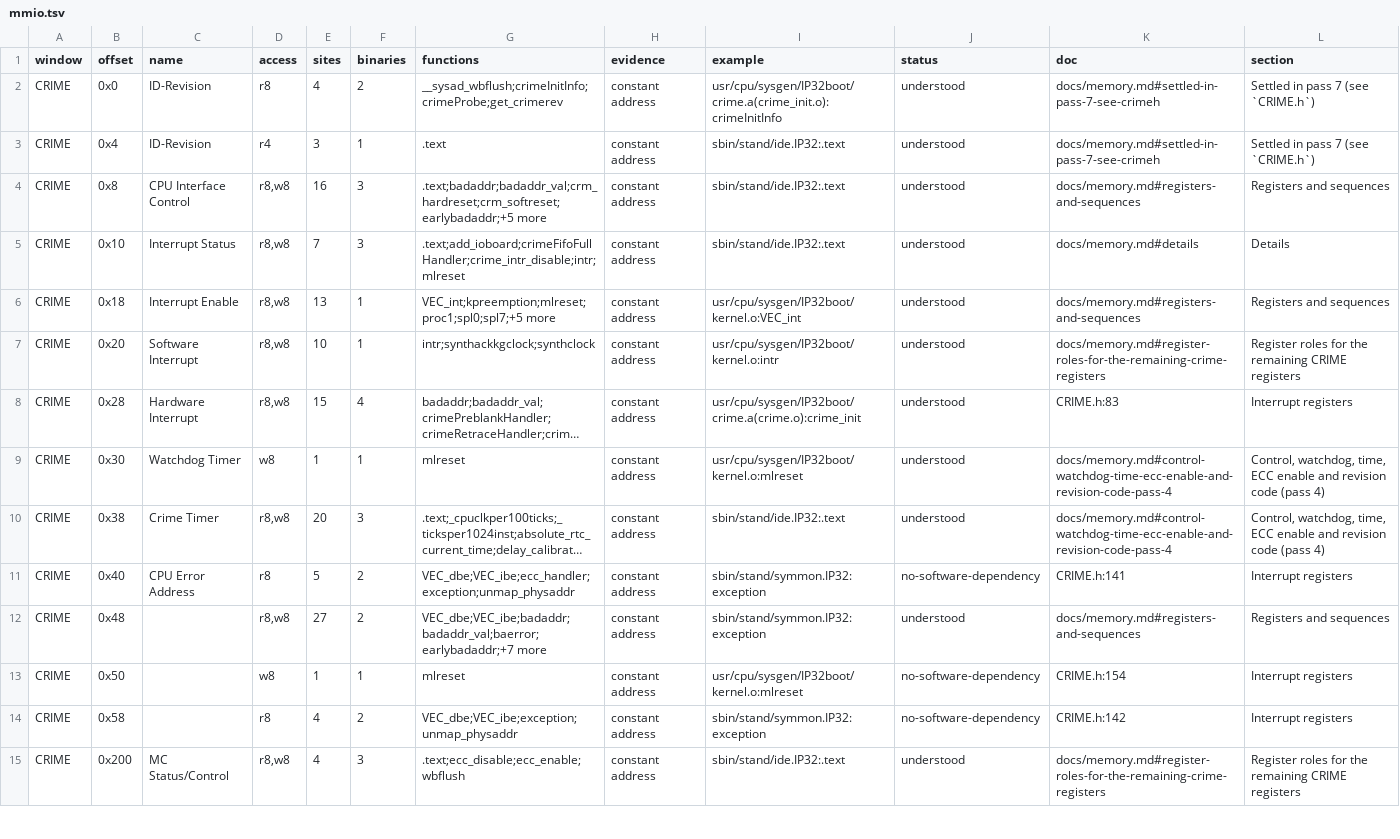
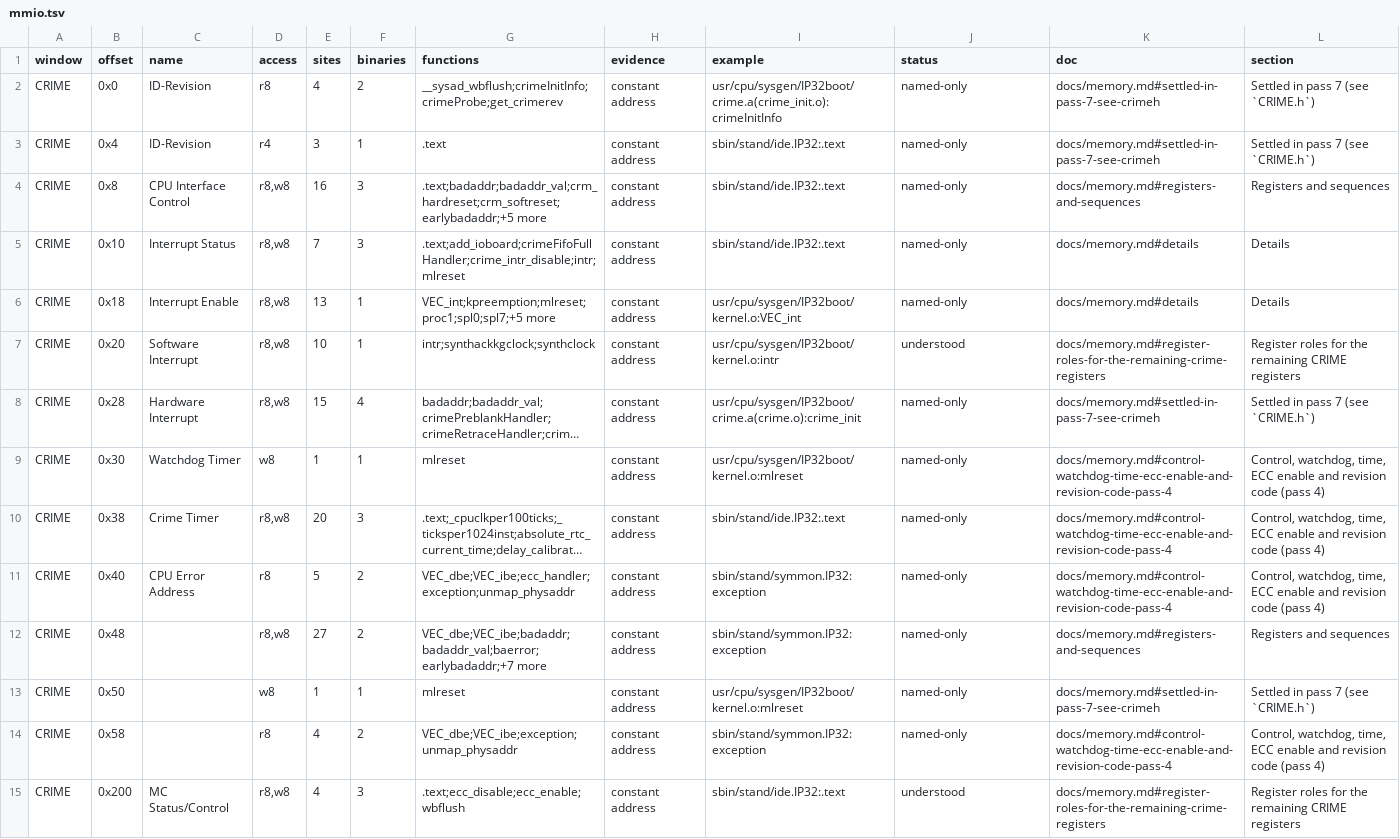
Before and after one commit to jamesbraid/crime, a TSV file: docs/inventory/mmio.tsv, drawn as a sheet; only a part is shown; long unchanged cells end in …; the diff covers the shown part only; the diff names each change by its address in the sheet, - before the commit and + after, or states it on an @@ line.

```diff
--- a/docs/inventory/mmio.tsv
+++ b/docs/inventory/mmio.tsv
-J2:J6 (status): understood
+J2:J6 (status): named-only
-K6 (doc): docs/memory.md#registers-and-sequences
+K6 (doc): docs/memory.md#details
-L6 (section): Registers and sequences
+L6 (section): Details
-J8:J10 (status): understood
+J8:J10 (status): named-only
-K8 (doc): CRIME.h:83
+K8 (doc): docs/memory.md#settled-in-pass-7-see-crimeh
-L8 (section): Interrupt registers
+L8 (section): Settled in pass 7 (see `CRIME.h`)
-J11 (status): no-software-dependency
+J11 (status): named-only
-K11 (doc): CRIME.h:141
+K11 (doc): docs/memory.md#control-watchdog-time-ecc-enable-and-revision-code-pass-4
-L11 (section): Interrupt registers
+L11 (section): Control, watchdog, time, ECC enable and revision code (pass 4)
-J12 (status): understood
+J12 (status): named-only
-J13:J14 (status): no-software-dependency
+J13:J14 (status): named-only
-K13 (doc): CRIME.h:154
+K13 (doc): docs/memory.md#settled-in-pass-7-see-crimeh
-L13 (section): Interrupt registers
+L13 (section): Settled in pass 7 (see `CRIME.h`)
-K14 (doc): CRIME.h:142
+K14 (doc): docs/memory.md#control-watchdog-time-ecc-enable-and-revision-code-pass-4
-L14 (section): Interrupt registers
+L14 (section): Control, watchdog, time, ECC enable and revision code (pass 4)
```
Also changed, not shown: 124 edited cells elsewhere in this file, docs/inventory/binaries.tsv, docs/inventory/ioctls.tsv, 7 other files.
